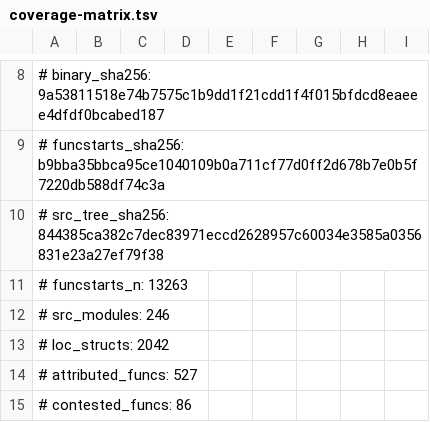
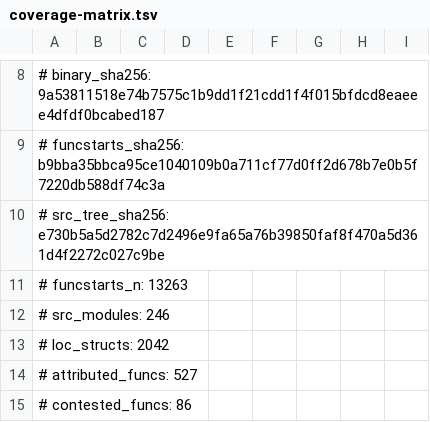
Before and after one commit to Cmd-GZ/graphwar2-rebuild, a TSV file: docs/coverage-matrix.tsv, drawn as a sheet; only a part is shown, gaps mark what is left out.

```diff
--- a/docs/coverage-matrix.tsv
+++ b/docs/coverage-matrix.tsv
@@ -9,3 +9,3 @@
 # funcstarts_sha256: b9bba35bbca95ce1040109b0a711cf77d0ff2d678b7e0b5f7220db588df74c3a
-# src_tree_sha256: 844385ca382c7dec83971eccd2628957c60034e3585a0356831e23a27ef79f38
+# src_tree_sha256: e730b5a5d2782c7d2496e9fa65a76b39850faf8f470a5d361d4f2272c027c9be
 # funcstarts_n: 13263
```
Also changed, not shown: 2 other files.
